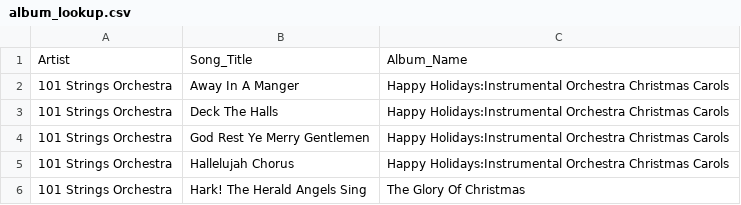
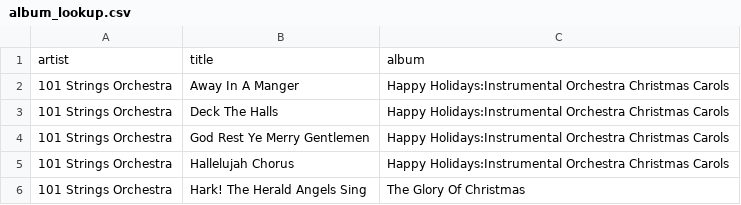
Before and after one commit to Nreed18/JSON_CHANGER, a CSV file: album_lookup.csv, drawn as a sheet; only a part is shown; removed rows and columns are numbered as before the commit, all else as after; the diff names each change by its address in the sheet, - before the commit and + after, or states it on an @@ line.

Commit message:
Update album_lookup.csv

```diff
--- a/album_lookup.csv
+++ b/album_lookup.csv
-row 1: Artist | Song_Title | Album_Name
+row 1: artist | title | album
```
